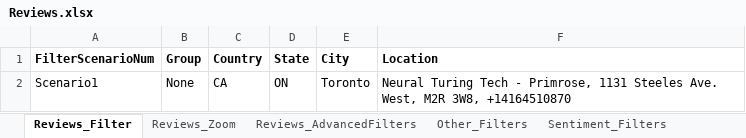
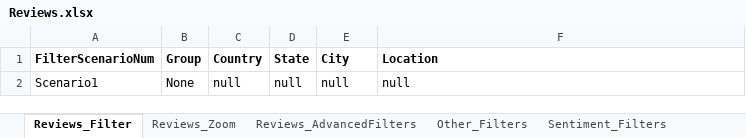
Before and after one commit to DAC-Projects/DACAutomation, an Excel workbook: data/Reviews.xlsx, sheet Reviews_Filter, drawn as a sheet; values as stored, in another font and other column widths than the file's, no borders; the diff names each change by its address in the sheet, - before the commit and + after, or states it on an @@ line.

```diff
--- a/data/Reviews.xlsx (sheet Reviews_Filter)
+++ b/data/Reviews.xlsx (sheet Reviews_Filter)
-C2 (Country): CA
+C2 (Country): null
-D2 (State): ON
+D2 (State): null
-E2 (City): Toronto
+E2 (City): null
-F2 (Location): Neural Turing Tech - Primrose, 1131 Steeles Ave. West, M2R 3W8, +14164510870
+F2 (Location): null
```
Also changed, not shown: other sheet tabs, data/Filter.xlsx, 25 other files.
